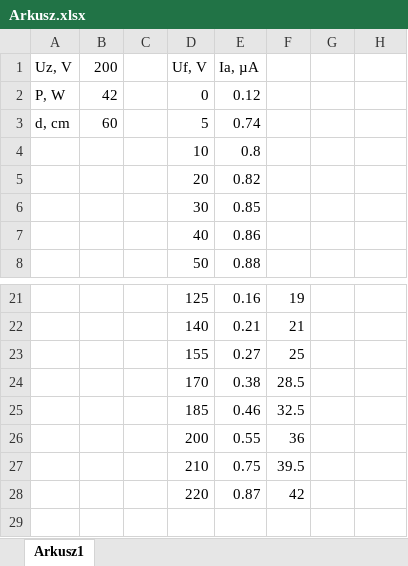
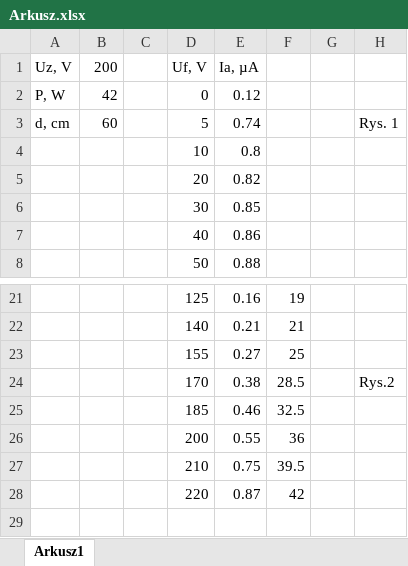
Before and after one commit to karlikp/physical_reports, an Excel workbook: Our_Labs/Lab_3/Arkusz.xlsx, sheet Arkusz1, drawn as a sheet; only a part is shown, gaps mark what is left out; values as stored, in another font and other column widths than the file's, no borders; charts and pictures not drawn; the diff names each change by its address in the sheet, - before the commit and + after, or states it on an @@ line.

```diff
--- a/Our_Labs/Lab_3/Arkusz.xlsx (sheet Arkusz1)
+++ b/Our_Labs/Lab_3/Arkusz.xlsx (sheet Arkusz1)
-H3: (empty)
+H3: Rys. 1
-H24: (empty)
+H24: Rys.2
```
Also changed, not shown: charts or pictures, 8 other files.
